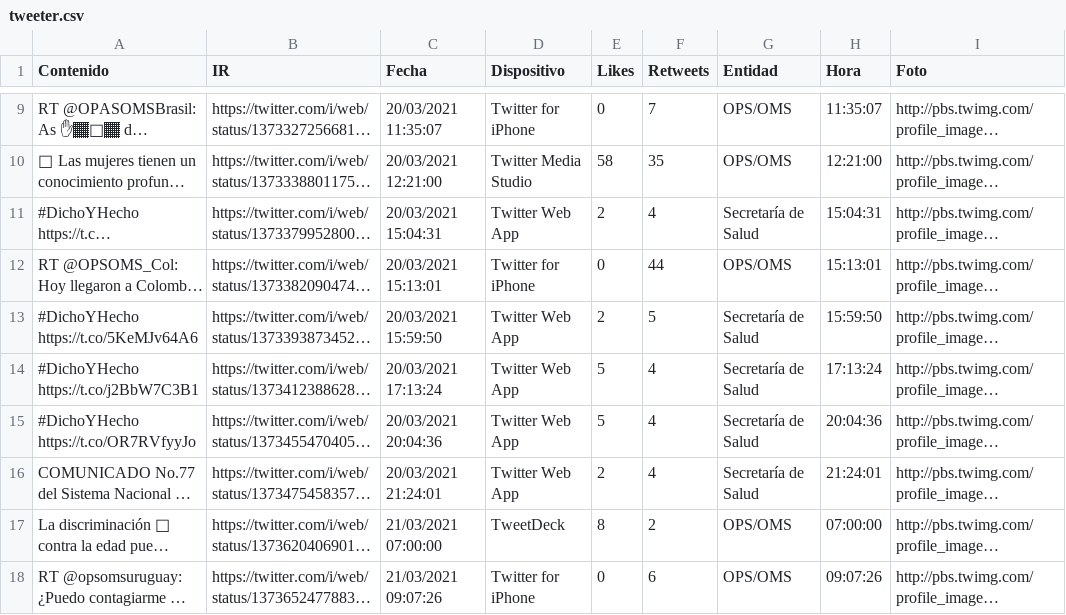
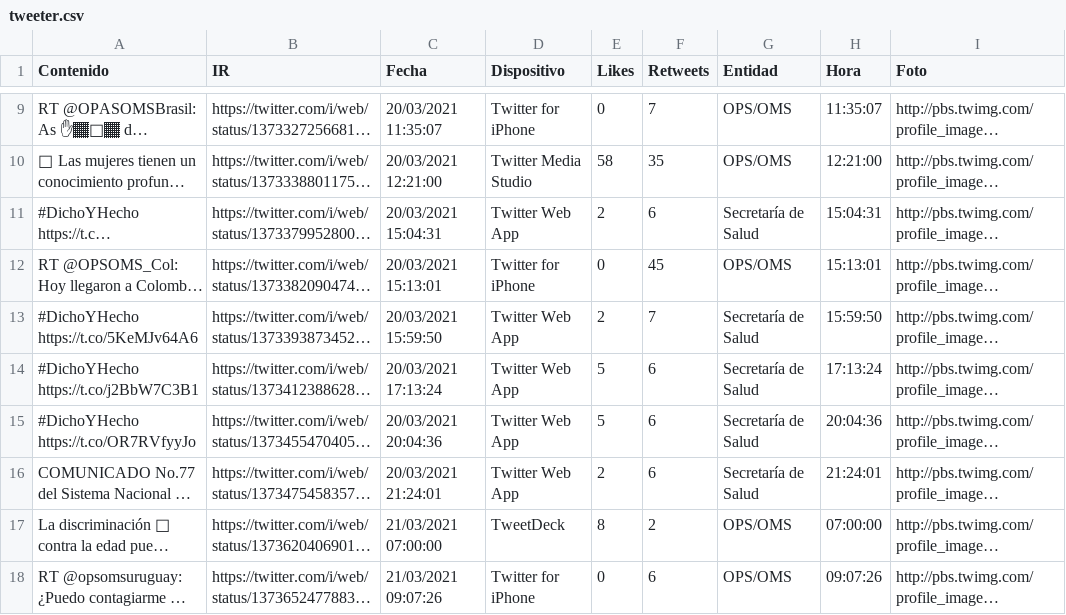
Before and after one commit to hectorflores329/github-actions_HN, a CSV file: tweeter.csv, drawn as a sheet; only a part is shown, gaps mark what is left out; long unchanged cells end in …; the diff names each change by its address in the sheet, - before the commit and + after, or states it on an @@ line.

Commit message:
Descargado archivos

```diff
--- a/tweeter.csv
+++ b/tweeter.csv
-F11 (Retweets): 4
+F11 (Retweets): 6
-F12 (Retweets): 44
+F12 (Retweets): 45
-F13 (Retweets): 5
+F13 (Retweets): 7
-F14:F16 (Retweets): 4
+F14:F16 (Retweets): 6
```
